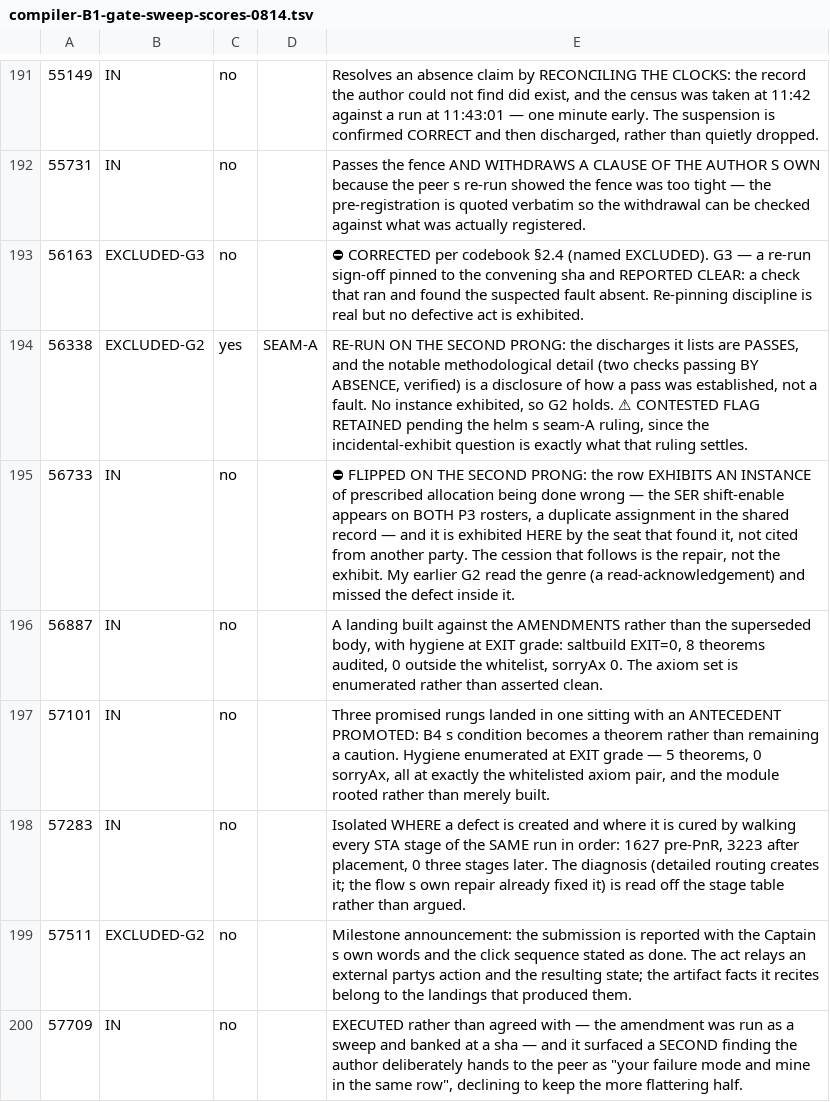
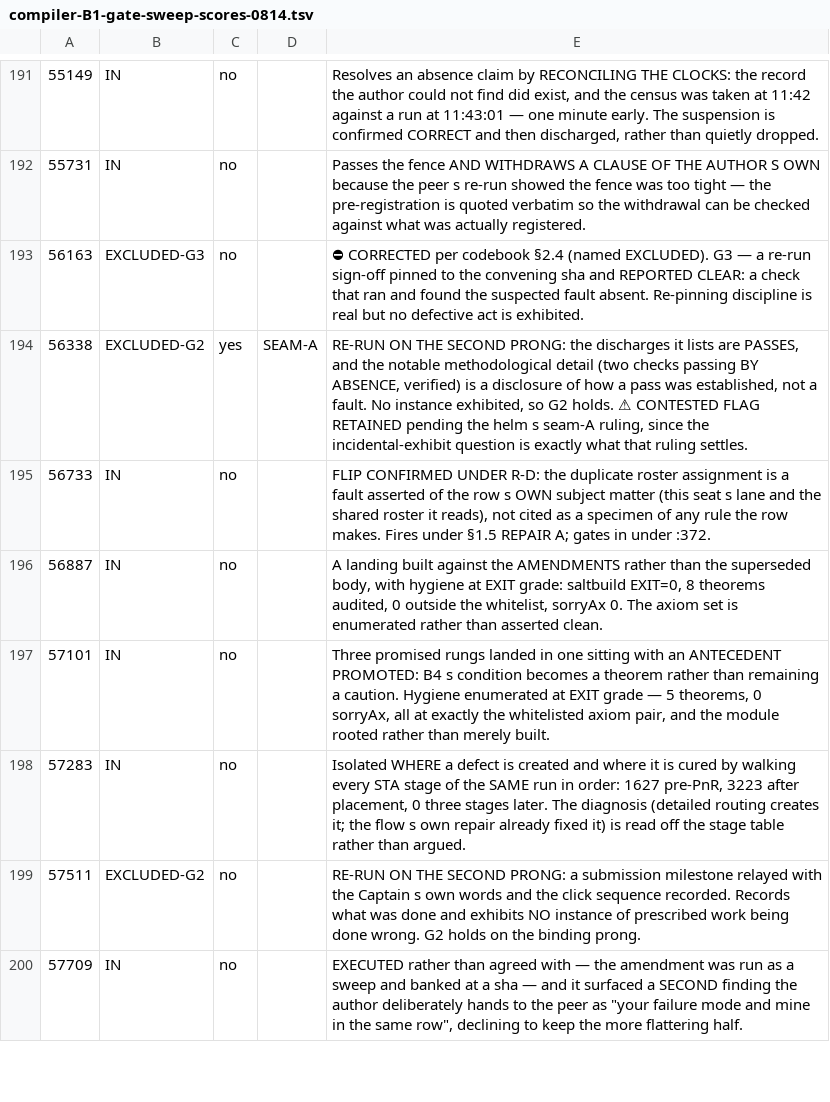
Before and after one commit to jyh/saltworks, a TSV file: docs/compiler-B1-gate-sweep-scores-0814.tsv, drawn as a sheet; only a part is shown, gaps mark what is left out; the diff covers the shown part only; the diff names each change by its address in the sheet, - before the commit and + after, or states it on an @@ line.

```diff
--- a/docs/compiler-B1-gate-sweep-scores-0814.tsv
+++ b/docs/compiler-B1-gate-sweep-scores-0814.tsv
-E195: ⛔ FLIPPED ON THE SECOND PRONG: the row EXHIBITS AN INSTANCE of prescribed allocation being done wrong — the SER shift-enable appears on BOTH P3 rosters, a duplicate assignment in the shared record — and it is exhibited HERE by the seat that found it, not cited from another party. The cession that follows is the repair, not the exhibit. My earlier G2 read the genre (a read-acknowledgement) and missed the defect inside it.
+E195: FLIP CONFIRMED UNDER R-D: the duplicate roster assignment is a fault asserted of the row s OWN subject matter (this seat s lane and the shared roster it reads), not cited as a specimen of any rule the row makes. Fires under §1.5 REPAIR A; gates in under :372.
-E199: Milestone announcement: the submission is reported with the Captain s own words and the click sequence stated as done. The act relays an external partys action and the resulting state; the artifact facts it recites belong to the landings that produced them.
+E199: RE-RUN ON THE SECOND PRONG: a submission milestone relayed with the Captain s own words and the click sequence recorded. Records what was done and exhibits NO instance of prescribed work being done wrong. G2 holds on the binding prong.
```
Also changed, not shown: 24 edited cells elsewhere in this file.
